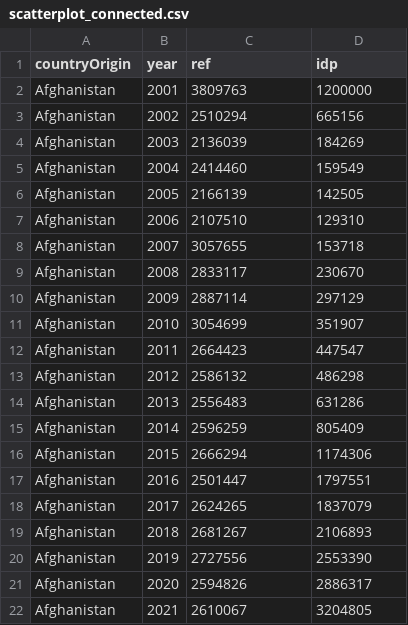
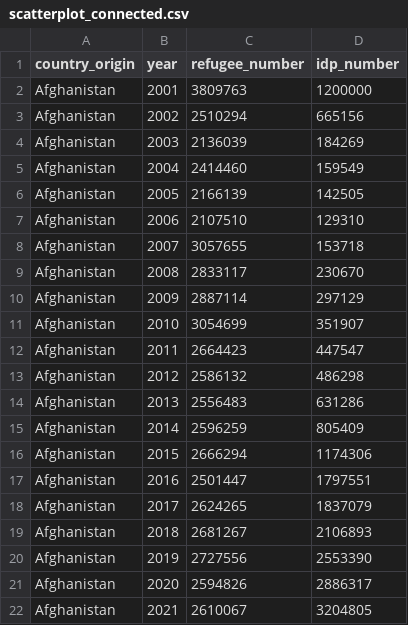
Before and after one commit to GDS-ODSSS/unhcr-dataviz-platform, a CSV file: data/correlation/scatterplot_connected.csv, drawn as a sheet.

Commit message:
edit correlation csv

```diff
--- a/data/correlation/scatterplot_connected.csv
+++ b/data/correlation/scatterplot_connected.csv
@@ -1,2 +1,2 @@
-countryOrigin,year,ref,idp
+country_origin,year,refugee_number,idp_number
 Afghanistan,2001,3809763,1200000
```
Also changed, not shown: data/correlation/bubble.csv, data/correlation/scatterplot.csv.
